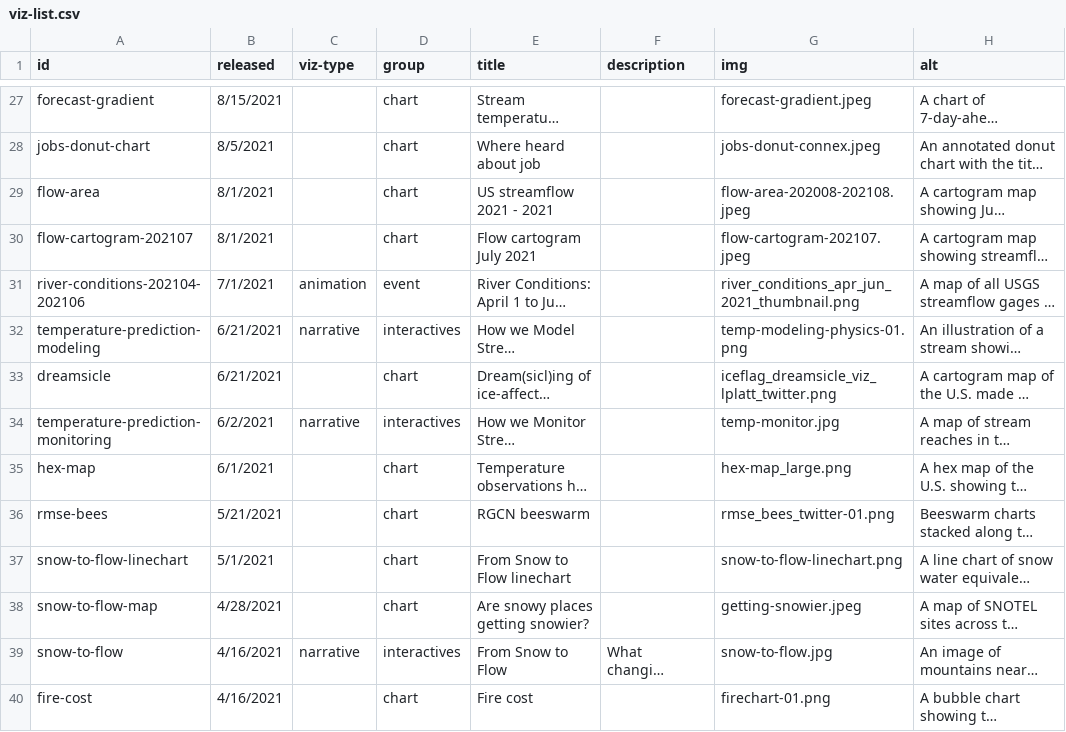
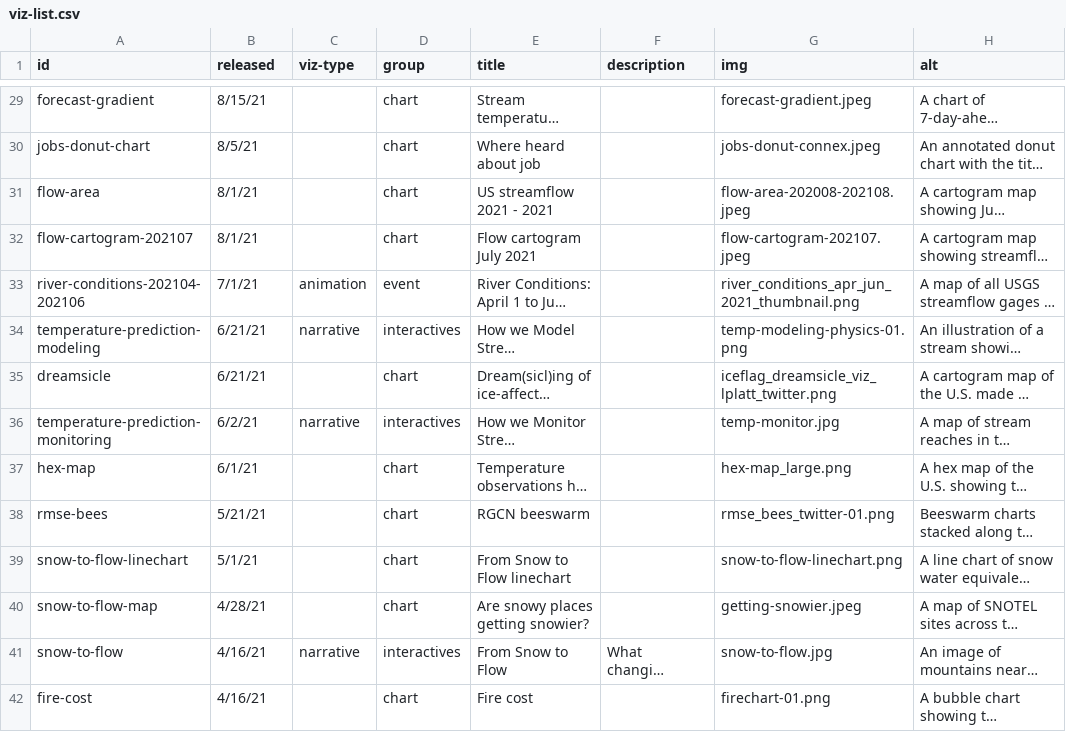
Before and after one commit to DOI-USGS/vizlab-home, a CSV file: public/viz-list.csv, drawn as a sheet; only a part is shown, gaps mark what is left out; long unchanged cells end in …; addresses are those after the commit; the diff covers the shown part only; the diff names each change by its address in the sheet, - before the commit and + after, or states it on an @@ line.

```diff
--- a/public/viz-list.csv
+++ b/public/viz-list.csv
-B29 (released): 8/15/2021
+B29 (released): 8/15/21
-B30 (released): 8/5/2021
+B30 (released): 8/5/21
-B31:B32 (released): 8/1/2021
+B31:B32 (released): 8/1/21
-B33 (released): 7/1/2021
+B33 (released): 7/1/21
-B34:B35 (released): 6/21/2021
+B34:B35 (released): 6/21/21
-B36 (released): 6/2/2021
+B36 (released): 6/2/21
-B37 (released): 6/1/2021
+B37 (released): 6/1/21
-B38 (released): 5/21/2021
+B38 (released): 5/21/21
-B39 (released): 5/1/2021
+B39 (released): 5/1/21
-B40 (released): 4/28/2021
+B40 (released): 4/28/21
-B41:B42 (released): 4/16/2021
+B41:B42 (released): 4/16/21
```
Also changed, not shown: 2 added rows and 52 edited cells elsewhere in this file, 1 other file.
